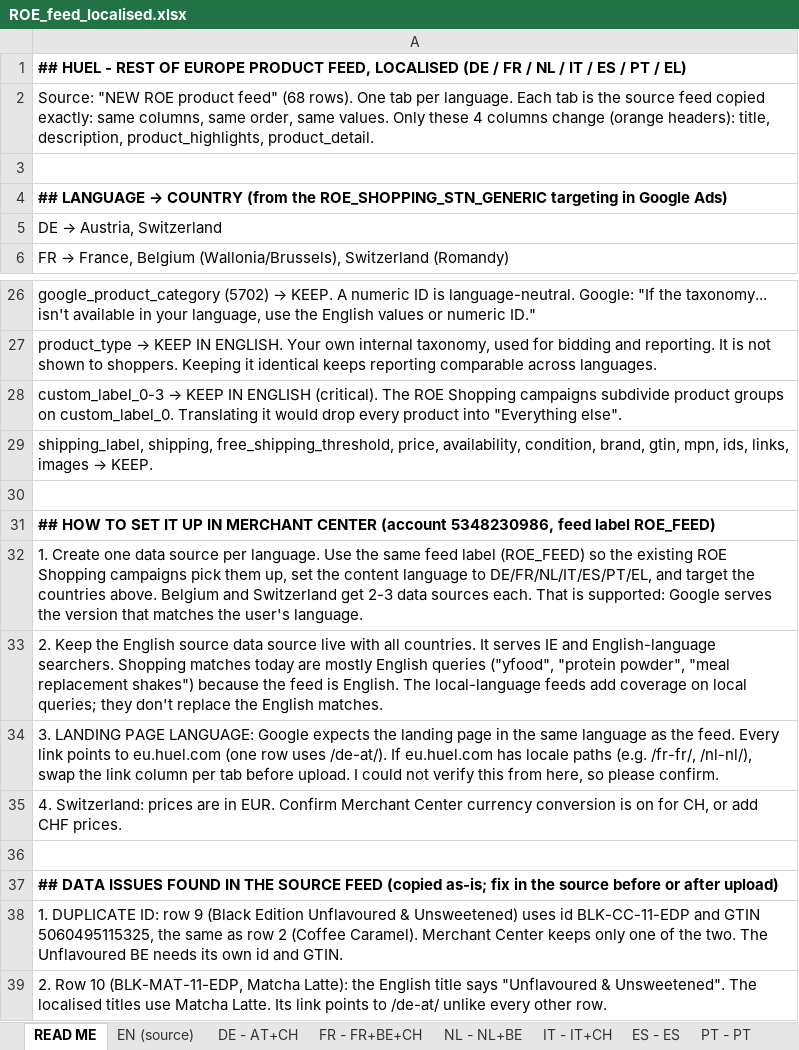
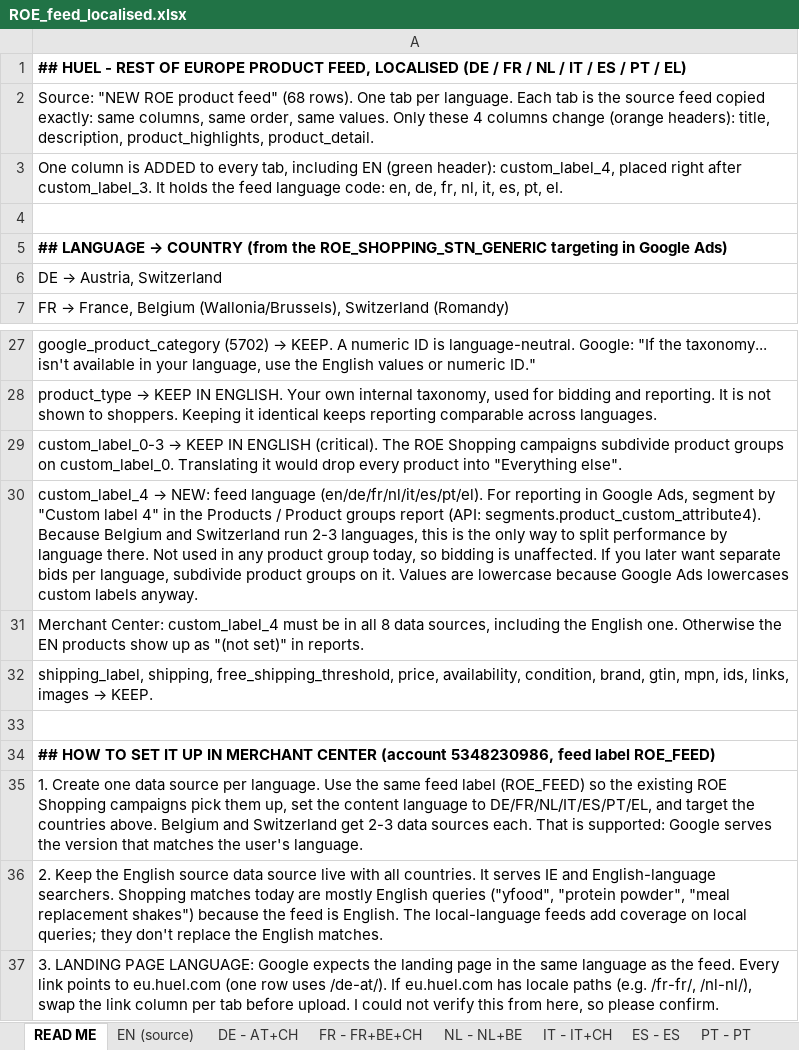
Before and after one commit to Wonderland-Growth-Studio/huel, an Excel workbook: analysis/feeds/roe_localisation/ROE_feed_localised.xlsx, sheet READ ME, drawn as a sheet; only a part is shown, gaps mark what is left out; the shorter side is filled out with more unchanged rows; values as stored, in another font and other column widths than the file's, no borders; the diff names each change by its address in the sheet, - before the commit and + after, or states it on an @@ line.

```diff
--- a/analysis/feeds/roe_localisation/ROE_feed_localised.xlsx (sheet READ ME)
+++ b/analysis/feeds/roe_localisation/ROE_feed_localised.xlsx (sheet READ ME)
+row 3: One column is ADDED to every tab, including EN (green header): custom_label_4, placed right after custom_label_3. It holds the feed language code: en, de, fr, nl, it, es, pt, el.
+row 30: custom_label_4 → NEW: feed language (en/de/fr/nl/it/es/pt/el). For reporting in Google Ads, segment by "Custom label 4" in the Products / Product groups report (API: segments.product_custom_attribute4). Because Belgium and Switzerland run 2-3 languages, this is the only way to split performance by language there. Not used in any product group today, so bidding is unaffected. If you later want separate bids per language, subdivide product groups on it. Values are lowercase because Google Ads lowercases custom labels anyway.
+row 31: Merchant Center: custom_label_4 must be in all 8 data sources, including the English one. Otherwise the EN products show up as "(not set)" in reports.
```
Also changed, not shown: sheet EN (source), sheet NL - NL+BE, sheet IT - IT+CH, sheet DE - AT+CH, sheet ES - ES, sheet PT - PT, 2 more sheets, 10 other files.
